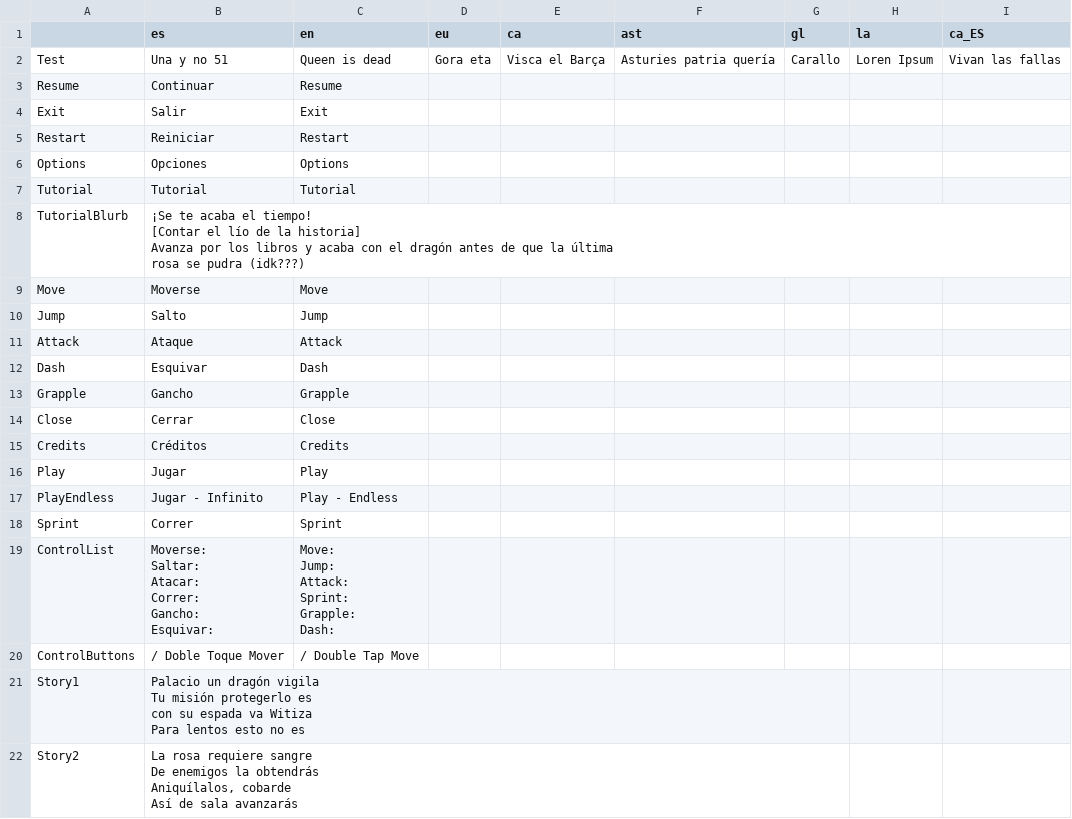
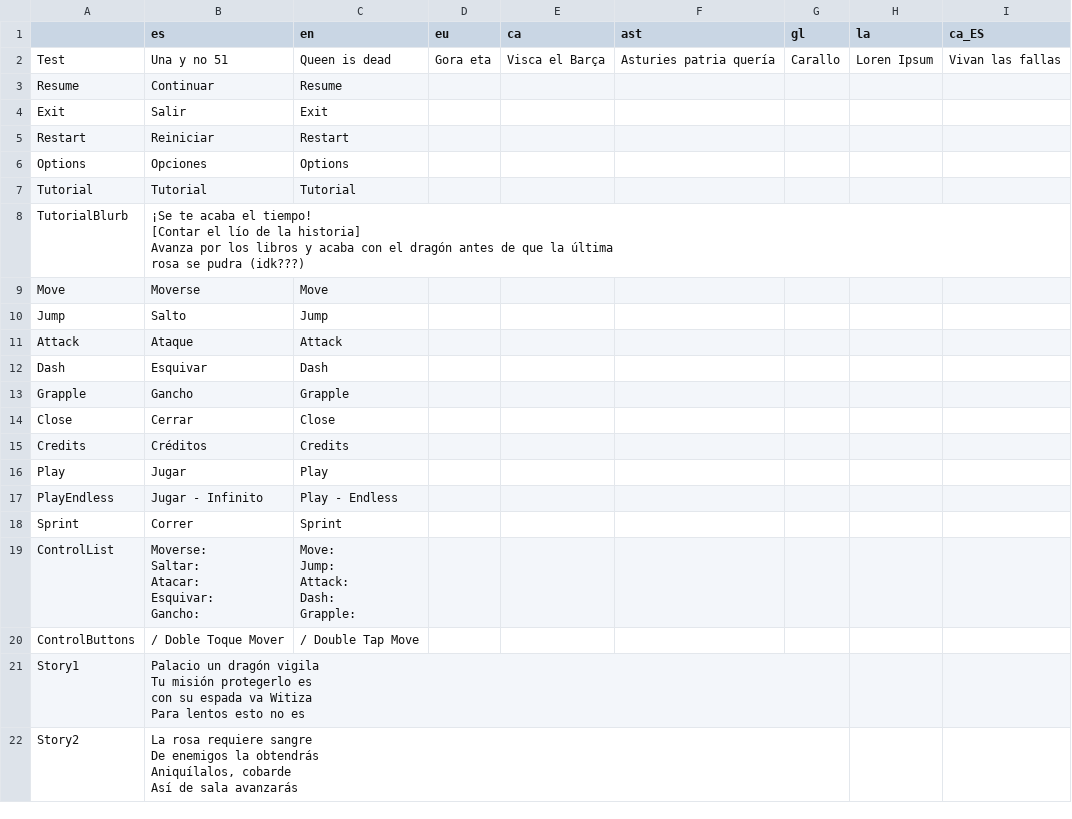
Before and after one commit to freesstylers/SantJordiJam, a CSV file: TeCortoLaPicha/Assets/Localization/Loc.csv, drawn as a sheet; ↵ is a line break in a cell; the diff names each change by its address in the sheet, - before the commit and + after, or states it on an @@ line.

```diff
--- a/TeCortoLaPicha/Assets/Localization/Loc.csv
+++ b/TeCortoLaPicha/Assets/Localization/Loc.csv
-B19 (es): …Saltar: ↵ Atacar: ↵ Correr: ↵ Gancho: ↵ Esquivar:
+B19 (es): …Saltar: ↵ Atacar: ↵ Esquivar: ↵ Gancho:
-C19 (en): Move: ↵ Jump: ↵ Attack: ↵ Sprint: ↵ Grapple: ↵ Dash:
+C19 (en): Move: ↵ Jump: ↵ Attack: ↵ Dash: ↵ Grapple:
```
Also changed, not shown: 1 other file.
